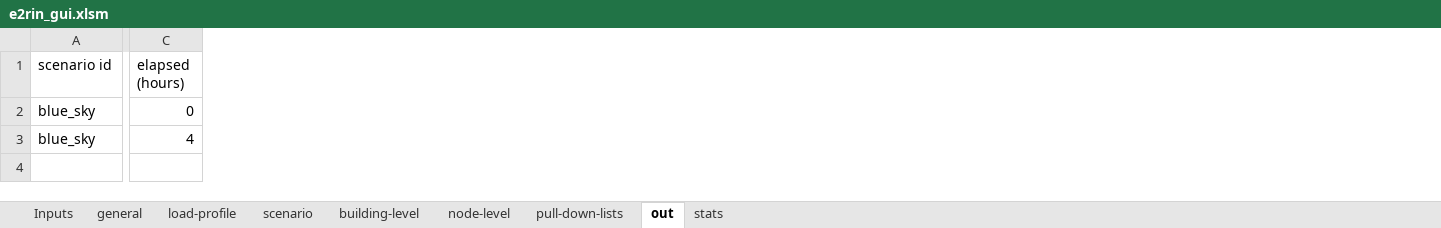
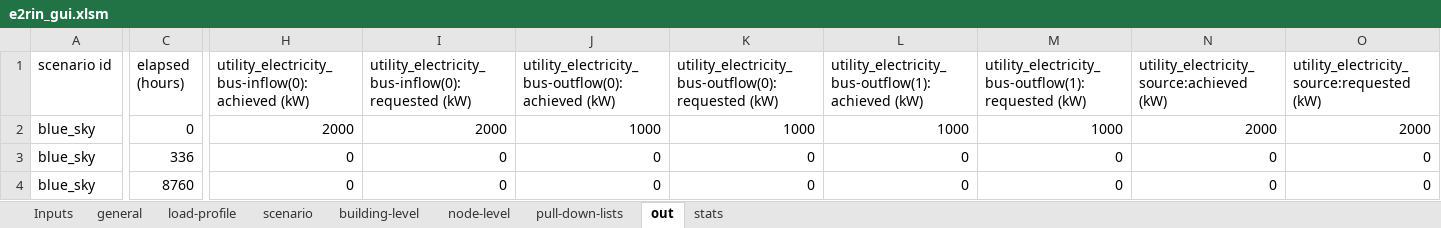
Before and after one commit to bigladder/erin, an Excel workbook: gui/e2rin_gui.xlsm, sheet out, drawn as a sheet; only a part is shown, gaps mark what is left out; values as stored, in another font and other column widths than the file's, no borders; rows hold the shown columns only; the diff covers the shown part only; the diff names each change by its address in the sheet, - before the commit and + after, or states it on an @@ line.

```diff
--- a/gui/e2rin_gui.xlsm (sheet out)
+++ b/gui/e2rin_gui.xlsm (sheet out)
+column H, rows 1-3: utility_electricity_bus-inflow(0):achieved (kW) | 2000 | 0
+column I, rows 1-3: utility_electricity_bus-inflow(0):requested (kW) | 2000 | 0
+column J, rows 1-3: utility_electricity_bus-outflow(0):achieved (kW) | 1000 | 0
+column K, rows 1-3: utility_electricity_bus-outflow(0):requested (kW) | 1000 | 0
+column L, rows 1-3: utility_electricity_bus-outflow(1):achieved (kW) | 1000 | 0
+column M, rows 1-3: utility_electricity_bus-outflow(1):requested (kW) | 1000 | 0
+column N, rows 1-3: utility_electricity_source:achieved (kW) | 2000 | 0
+column O, rows 1-3: utility_electricity_source:requested (kW) | 2000 | 0
-C3 (elapsed (hours)): 4
+C3 (elapsed (hours)): 336
+row 4: blue_sky | 8760 | 0 | 0 | 0 | 0 | 0 | 0 | 0 | 0
```
Also changed, not shown: 8 edited cells elsewhere in this sheet, sheet stats, sheet pull-down-lists, sheet Inputs, charts or pictures, 4 other files.
